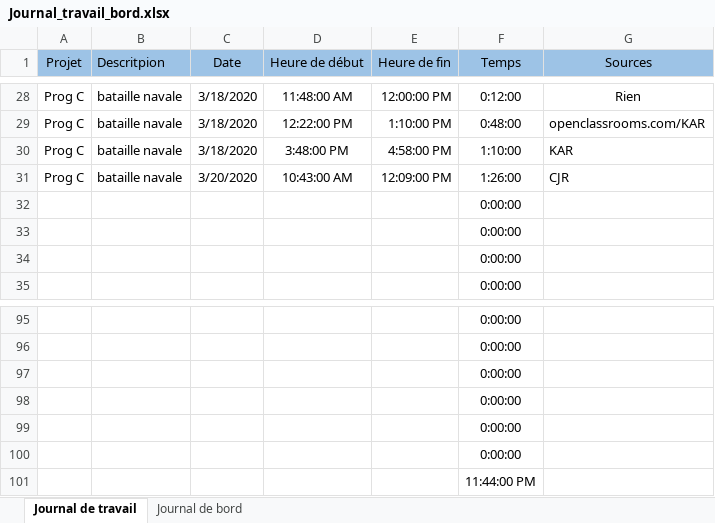
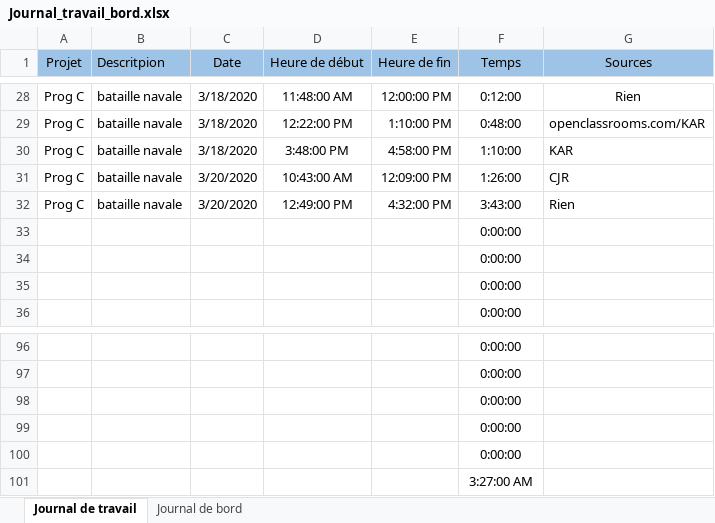
Before and after one commit to R0kkxSynetique/Naval-strike, an Excel workbook: Journal_travail_bord.xlsx, sheet Journal de travail, drawn as a sheet; only a part is shown, gaps mark what is left out; values as stored, in another font and other column widths than the file's, no borders; table styles not drawn; removed rows and columns are numbered as before the commit, all else as after; the diff names each change by its address in the sheet, - before the commit and + after, or states it on an @@ line.

Commit message:
Update Journal_travail_bord.xlsx

```diff
--- a/Journal_travail_bord.xlsx (sheet Journal de travail)
+++ b/Journal_travail_bord.xlsx (sheet Journal de travail)
+row 32: Prog C | bataille navale | 3/20/2020 | 12:49:00 PM | 4:32:00 PM | 3:43:00 | Rien
-F101 (Temps): 0:00:00
+F101 (Temps): 3:27:00 AM
-row 101:  |  |  |  |  | 11:44:00 PM
```
